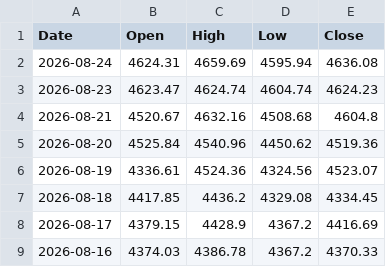
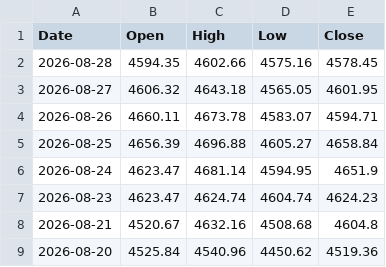
Before and after one commit to bearish168/xau-data-mirror, a CSV file: daily-data.csv, drawn as a sheet; only a part is shown; the shorter side is filled out with more unchanged rows.

Commit message:
myfxbook historical 1 day (จากข้อมูลจริง): 2026-08-28T04:07:10.919Z

```diff
--- a/daily-data.csv
+++ b/daily-data.csv
@@ -1,3 +1,7 @@
 Date,Open,High,Low,Close
-2026-08-24,4624.31,4659.69,4595.94,4636.08
+2026-08-28,4594.35,4602.66,4575.16,4578.45
+2026-08-27,4606.32,4643.18,4565.05,4601.95
+2026-08-26,4660.11,4673.78,4583.07,4594.71
+2026-08-25,4656.39,4696.88,4605.27,4658.84
+2026-08-24,4623.47,4681.14,4594.95,4651.9
 2026-08-23,4623.47,4624.74,4604.74,4624.23
```
